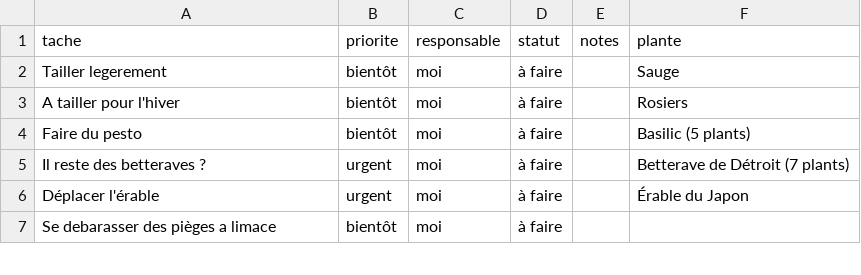
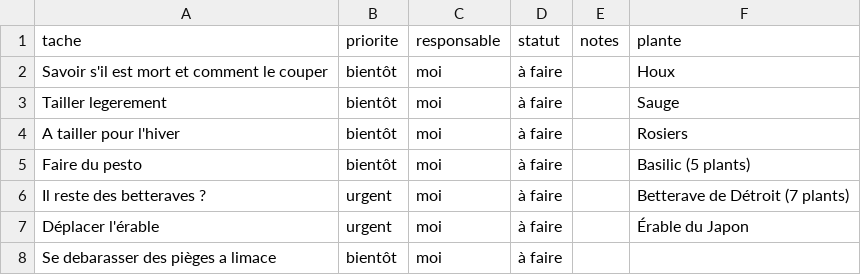
Before and after one commit to leblanctiphaine-px/Jardin, a CSV file: taches.csv, drawn as a sheet; only a part is shown.

Commit message:
Tâches : ajouter « Savoir s'il est mort et comment le couper »

```diff
--- a/taches.csv
+++ b/taches.csv
@@ -1,2 +1,3 @@
 tache,priorite,responsable,statut,notes,plante
+Savoir s'il est mort et comment le couper,bientôt,moi,à faire,,Houx
 Tailler legerement,bientôt,moi,à faire,,Sauge
```
